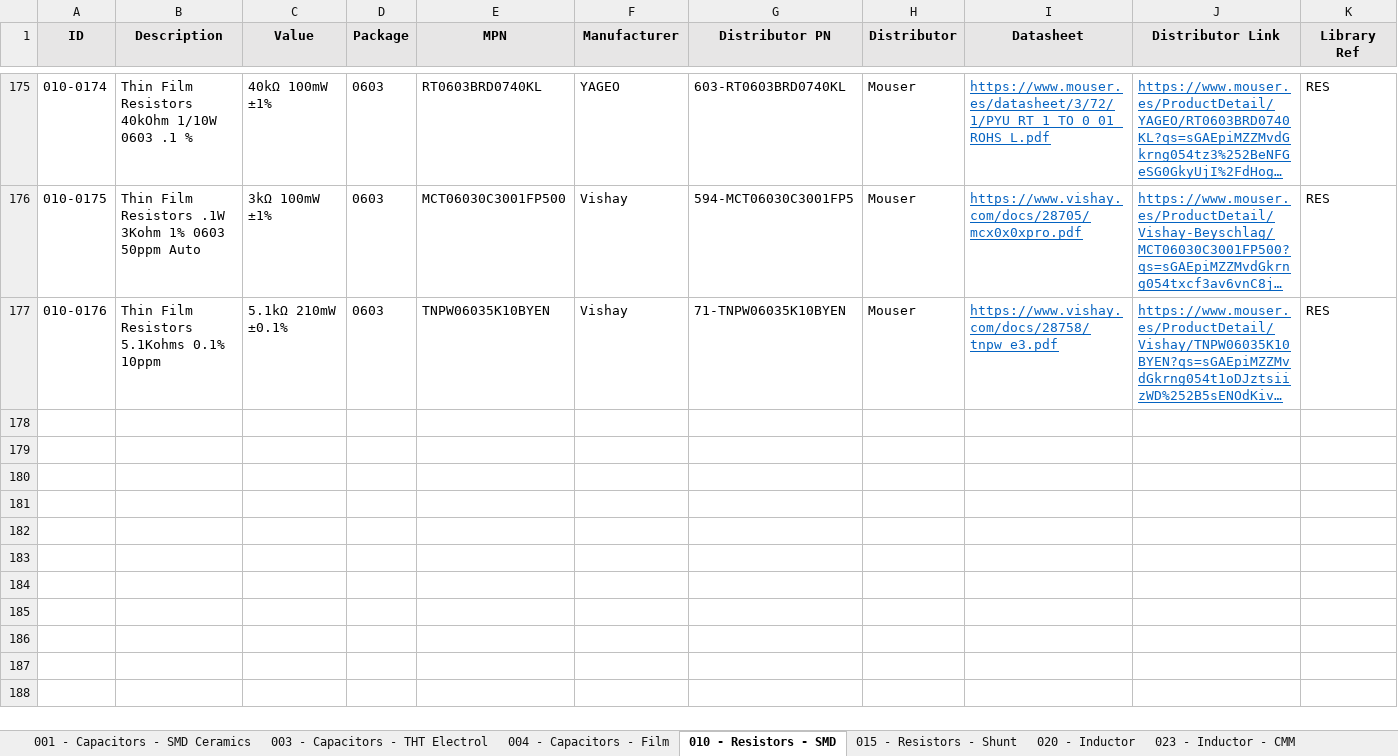
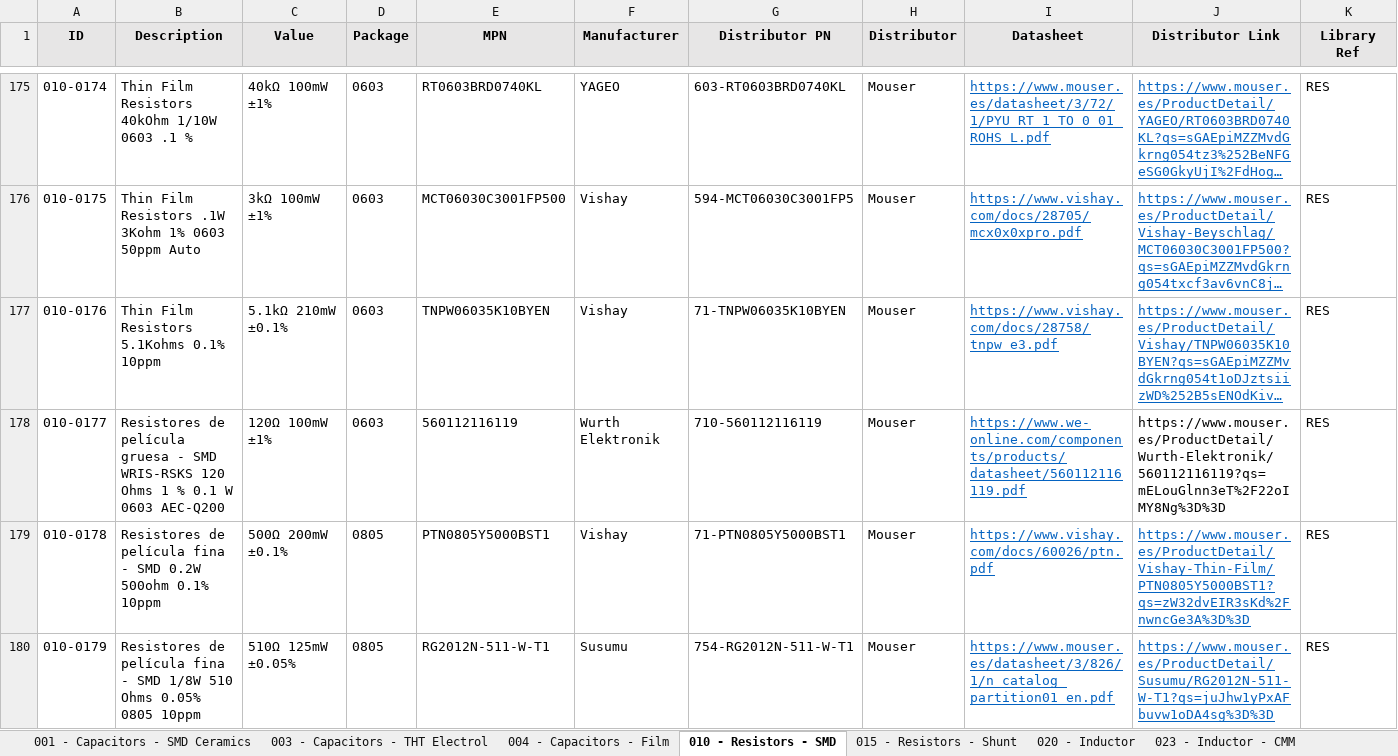
Before and after one commit to Gustavo-Gago/LIB, an Excel workbook: eUSR_Database.xlsx, sheet 010 - Resistors - SMD, drawn as a sheet; only a part is shown, gaps mark what is left out; long unchanged cells end in …; values as stored, in another font and other column widths than the file's, no borders; rows hold the shown columns only; the diff names each change by its address in the sheet, - before the commit and + after, or states it on an @@ line.

```diff
--- a/eUSR_Database.xlsx (sheet 010 - Resistors - SMD)
+++ b/eUSR_Database.xlsx (sheet 010 - Resistors - SMD)
+row 178: 010-0177 | Resistores de película gruesa - SMD WRIS-RSKS 120 Ohms 1 % 0.1 W 0603 AEC-Q200 | 120Ω 100mW ±1% | 0603 | 560112116119 | Wurth Elektronik | 710-560112116119 | Mouser | https://www.we-online.com/components/products/datasheet/560112116119.pdf | https://www.mouser.es/ProductDetail/Wurth-Elektronik/560112116119?qs=mELouGlnn3eT%2F22oIMY8Ng%3D%3D | RES
+row 179: 010-0178 | Resistores de película fina - SMD 0.2W 500ohm 0.1% 10ppm | 500Ω 200mW ±0.1% | 0805 | PTN0805Y5000BST1 | Vishay | 71-PTN0805Y5000BST1 | Mouser | https://www.vishay.com/docs/60026/ptn.pdf | https://www.mouser.es/ProductDetail/Vishay-Thin-Film/PTN0805Y5000BST1?qs=zW32dvEIR3sKd%2FnwncGe3A%3D%3D | RES
+row 180: 010-0179 | Resistores de película fina - SMD 1/8W 510 Ohms 0.05% 0805 10ppm | 510Ω 125mW ±0.05% | 0805 | RG2012N-511-W-T1 | Susumu | 754-RG2012N-511-W-T1 | Mouser | https://www.mouser.es/datasheet/3/826/1/n_catalog_partition01_en.pdf | https://www.mouser.es/ProductDetail/Susumu/RG2012N-511-W-T1?qs=juJhw1yPxAFbuvw1oDA4sg%3D%3D | RES
```
Also changed, not shown: sheet 110 - Connectors, sheet 001 - Capacitors - SMD Ceramics, sheet 060 - Sensor, sheet 050 - ICs - Analog, sheet 032 - Diode - TVS, 4 other files.
